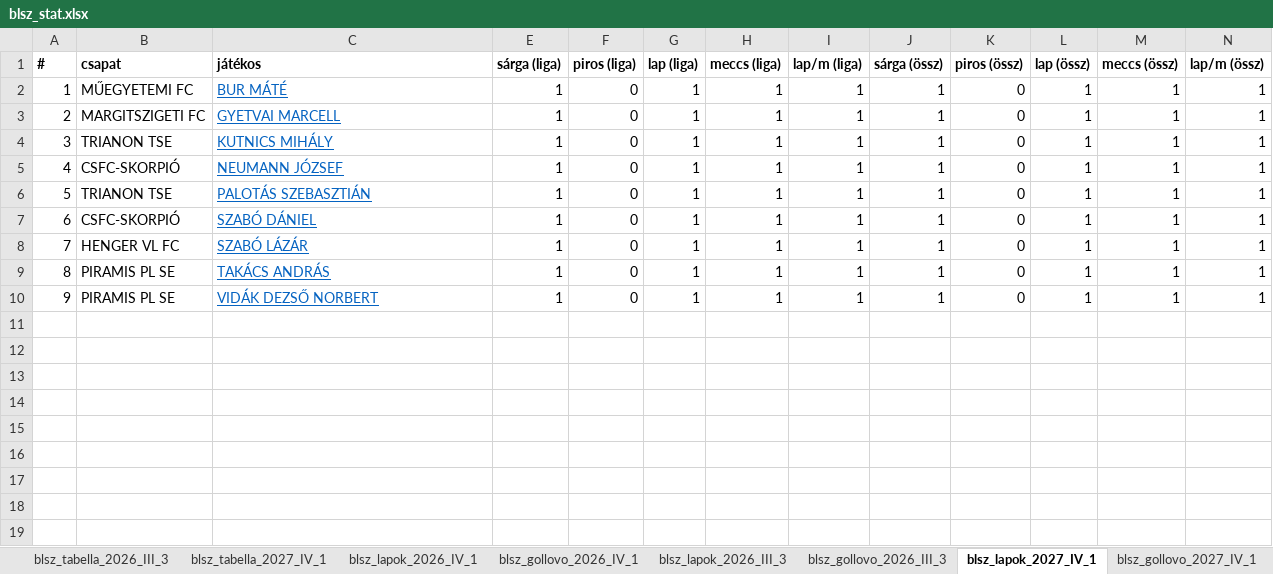
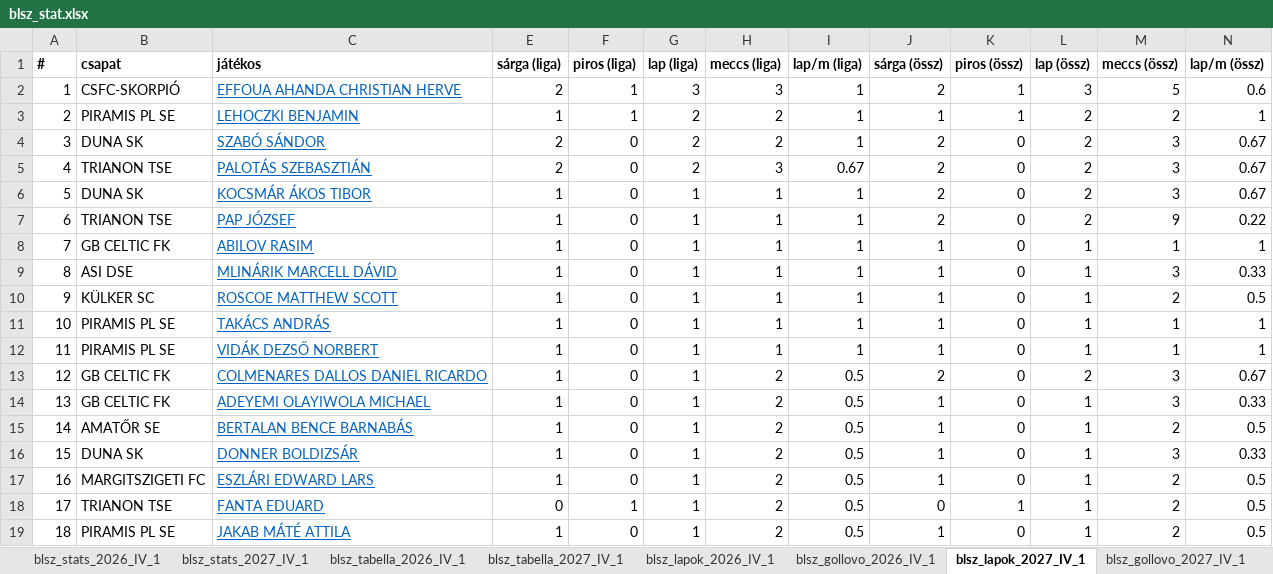
Before and after one commit to akinemazaki/blsz-stat, an Excel workbook: blsz_stat.xlsx, sheet blsz_lapok_2027_IV_1, drawn as a sheet; only a part is shown; values as stored, in another font and other column widths than the file's, no borders; removed rows and columns are numbered as before the commit, all else as after; the diff covers the shown part only; the diff names each change by its address in the sheet, - before the commit and + after, or states it on an @@ line.

```diff
--- a/blsz_stat.xlsx (sheet blsz_lapok_2027_IV_1)
+++ b/blsz_stat.xlsx (sheet blsz_lapok_2027_IV_1)
-sheet tab: blsz_tabella_2026_III_3
-sheet tab: blsz_lapok_2026_III_3
-sheet tab: blsz_gollovo_2026_III_3
-row 2: 1 | MŰEGYETEMI FC | BUR MÁTÉ | 1 | 0 | 1 | 1 | 1 | 1 | 0 | 1 | 1 | 1
-row 3: 2 | MARGITSZIGETI FC | GYETVAI MARCELL | 1 | 0 | 1 | 1 | 1 | 1 | 0 | 1 | 1 | 1
-row 4: 3 | TRIANON TSE | KUTNICS MIHÁLY | 1 | 0 | 1 | 1 | 1 | 1 | 0 | 1 | 1 | 1
-row 5: 4 | CSFC-SKORPIÓ | NEUMANN JÓZSEF | 1 | 0 | 1 | 1 | 1 | 1 | 0 | 1 | 1 | 1
+row 2: 1 | CSFC-SKORPIÓ | EFFOUA AHANDA CHRISTIAN HERVE | 2 | 1 | 3 | 3 | 1 | 2 | 1 | 3 | 5 | 0.6
+row 3: 2 | PIRAMIS PL SE | LEHOCZKI BENJAMIN | 1 | 1 | 2 | 2 | 1 | 1 | 1 | 2 | 2 | 1
+row 4: 3 | DUNA SK | SZABÓ SÁNDOR | 2 | 0 | 2 | 2 | 1 | 2 | 0 | 2 | 3 | 0.67
@@ column A (#) renumbered between rows 5 and 12 @@
-E5 (sárga (liga)): 1
+E5 (sárga (liga)): 2
-G5 (lap (liga)): 1
+G5 (lap (liga)): 2
-H5 (meccs (liga)): 1
+H5 (meccs (liga)): 3
-I5 (lap/m (liga)): 1
+I5 (lap/m (liga)): 0.67
-J5 (sárga (össz)): 1
+J5 (sárga (össz)): 2
-L5 (lap (össz)): 1
+L5 (lap (össz)): 2
-M5 (meccs (össz)): 1
+M5 (meccs (össz)): 3
-N5 (lap/m (össz)): 1
+N5 (lap/m (össz)): 0.67
+row 6: 5 | DUNA SK | KOCSMÁR ÁKOS TIBOR | 1 | 0 | 1 | 1 | 1 | 2 | 0 | 2 | 3 | 0.67
+row 7: 6 | TRIANON TSE | PAP JÓZSEF | 1 | 0 | 1 | 1 | 1 | 2 | 0 | 2 | 9 | 0.22
-B8 (csapat): CSFC-SKORPIÓ
+B8 (csapat): GB CELTIC FK
-C8 (játékos): SZABÓ DÁNIEL
+C8 (játékos): ABILOV RASIM
+row 9: 8 | ASI DSE | MLINÁRIK MARCELL DÁVID | 1 | 0 | 1 | 1 | 1 | 1 | 0 | 1 | 3 | 0.33
-B10 (csapat): HENGER VL FC
+B10 (csapat): KÜLKER SC
-C10 (játékos): SZABÓ LÁZÁR
+C10 (játékos): ROSCOE MATTHEW SCOTT
-M10 (meccs (össz)): 1
+M10 (meccs (össz)): 2
-N10 (lap/m (össz)): 1
+N10 (lap/m (össz)): 0.5
+row 13: 12 | GB CELTIC FK | COLMENARES DALLOS DANIEL RICARDO | 1 | 0 | 1 | 2 | 0.5 | 2 | 0 | 2 | 3 | 0.67
+row 14: 13 | GB CELTIC FK | ADEYEMI OLAYIWOLA MICHAEL | 1 | 0 | 1 | 2 | 0.5 | 1 | 0 | 1 | 3 | 0.33
+row 15: 14 | AMATŐR SE | BERTALAN BENCE BARNABÁS | 1 | 0 | 1 | 2 | 0.5 | 1 | 0 | 1 | 2 | 0.5
+row 16: 15 | DUNA SK | DONNER BOLDIZSÁR | 1 | 0 | 1 | 2 | 0.5 | 1 | 0 | 1 | 3 | 0.33
+row 17: 16 | MARGITSZIGETI FC | ESZLÁRI EDWARD LARS | 1 | 0 | 1 | 2 | 0.5 | 1 | 0 | 1 | 2 | 0.5
+row 18: 17 | TRIANON TSE | FANTA EDUARD | 0 | 1 | 1 | 2 | 0.5 | 0 | 1 | 1 | 2 | 0.5
+row 19: 18 | PIRAMIS PL SE | JAKAB MÁTÉ ATTILA | 1 | 0 | 1 | 2 | 0.5 | 1 | 0 | 1 | 2 | 0.5
```
Also changed, not shown: 55 added rows elsewhere in this sheet, sheet blsz_stats_2027_IV_1, sheet blsz_lapok_2026_IV_1, sheet blsz_stats_2026_IV_1, sheet blsz_gollovo_2026_IV_1, sheet blsz_tabella_2027_IV_1, sheet blsz_gollovo_2027_IV_1, 1 more sheet, other sheet tabs, hidden cells.
